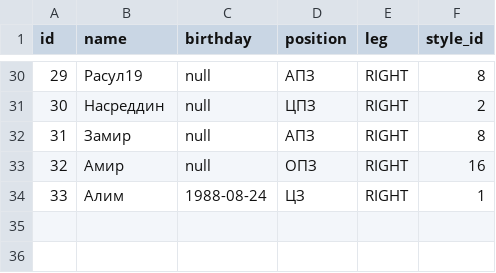
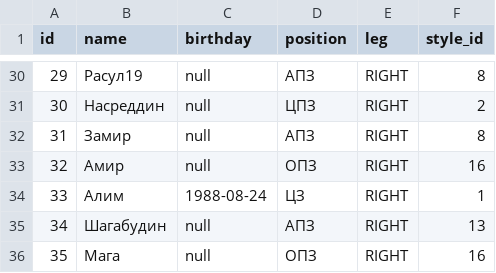
Before and after one commit to coungard/dagdiezel, a CSV file: src/main/resources/db/changelog/02-data/fill/players.csv, drawn as a sheet; only a part is shown, gaps mark what is left out; the diff names each change by its address in the sheet, - before the commit and + after, or states it on an @@ line.

```diff
--- a/src/main/resources/db/changelog/02-data/fill/players.csv
+++ b/src/main/resources/db/changelog/02-data/fill/players.csv
+row 35: 34 | Шагабудин | null | АПЗ | RIGHT | 13
+row 36: 35 | Мага | null | ОПЗ | RIGHT | 16
```
Also changed, not shown: 8 other files.
